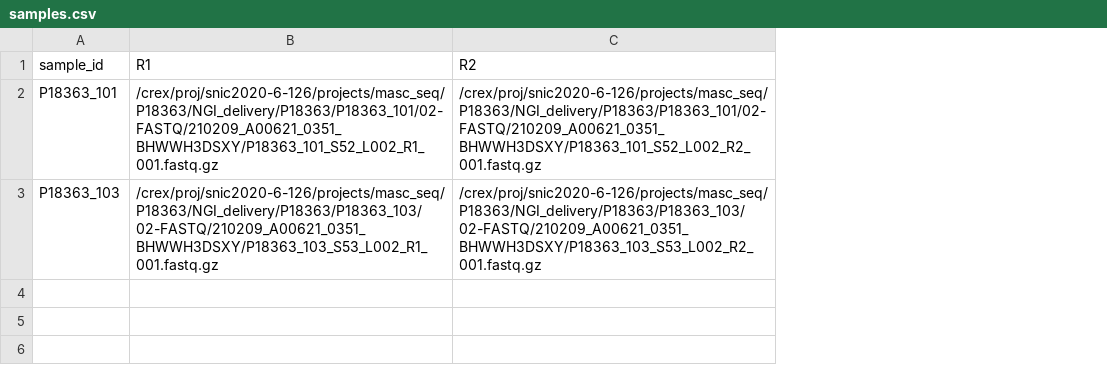
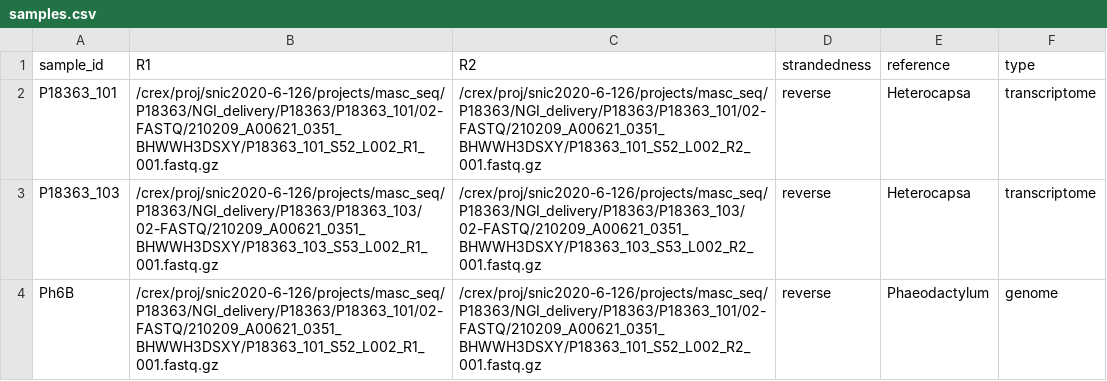
Before and after one commit to NBISweden/LTS-A_Andersson_2010-MASCSEQ, a CSV file: config/samples.csv, drawn as a sheet; the diff names each change by its address in the sheet, - before the commit and + after, or states it on an @@ line.

Commit message:
Added Phaeodactylum samples

```diff
--- a/config/samples.csv
+++ b/config/samples.csv
+column D (strandedness), rows 2-3: reverse | reverse
+column E (reference), rows 2-3: Heterocapsa | Heterocapsa
+column F (type), rows 2-3: transcriptome | transcriptome
+row 4: Ph6B | /crex/proj/snic2020-6-126/projects/masc_seq/P18363/NGI_delivery/P18363/P18363_101/02-FASTQ/210209_A00621_0351_BHWWH3DSXY/P18363_101_S52_L002_R1_001.fastq.gz | /crex/proj/snic2020-6-126/projects/masc_seq/P18363/NGI_delivery/P18363/P18363_101/02-FASTQ/210209_A00621_0351_BHWWH3DSXY/P18363_101_S52_L002_R2_001.fastq.gz | reverse | Phaeodactylum | genome
```
